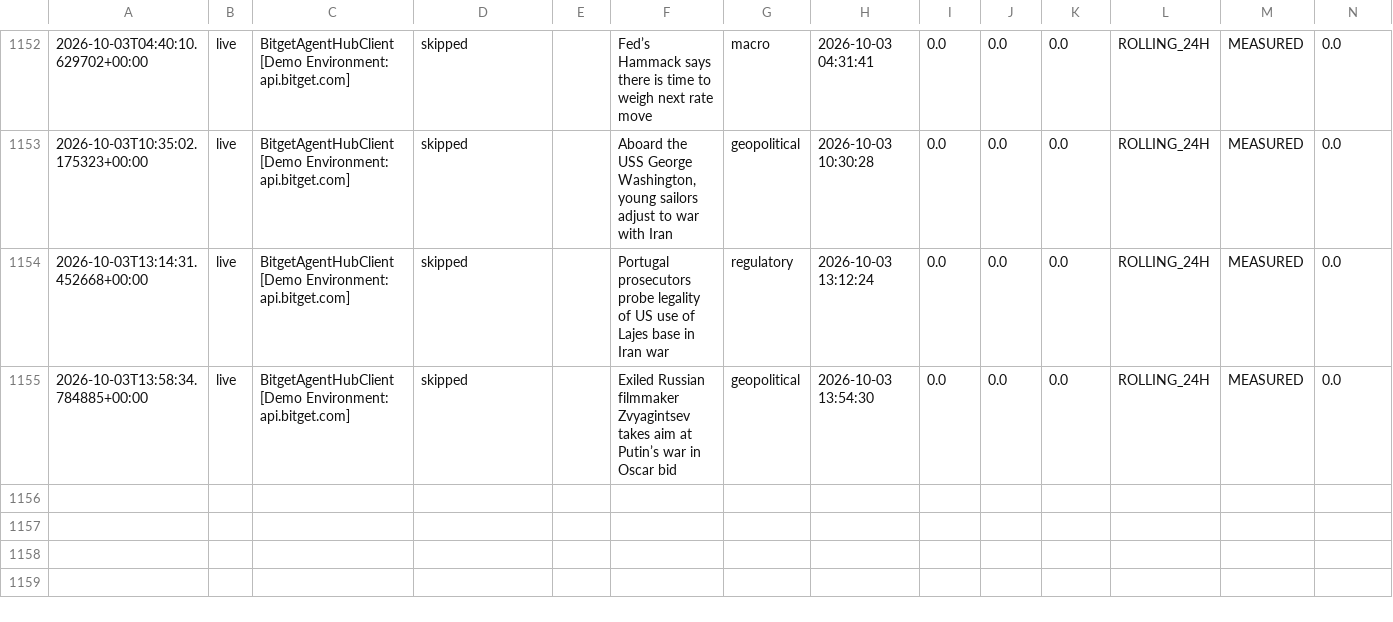
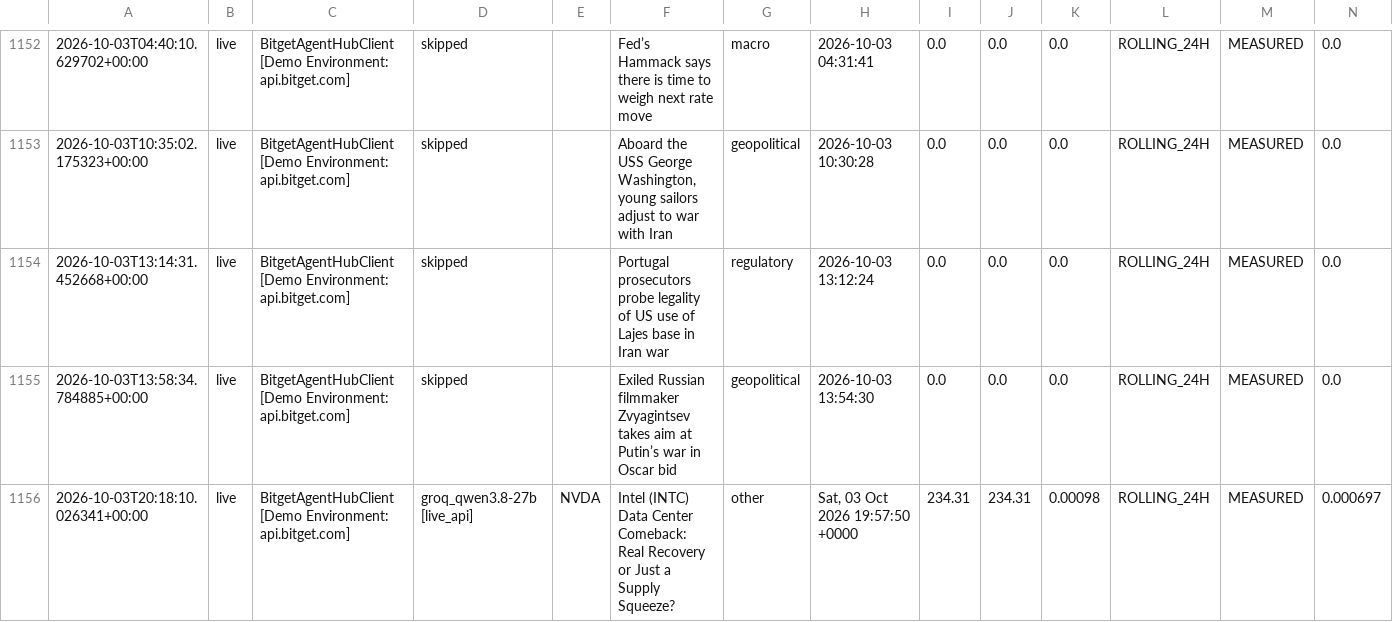
Before and after one commit to 0xSheriff/afterhours-sentinel, a CSV file: logs/sentinel_trades.csv, drawn as a sheet; only a part is shown, gaps mark what is left out; rows hold the shown columns only; the diff names each change by its address in the sheet, - before the commit and + after, or states it on an @@ line.

Commit message:
telemetry: sync live trade records (1145 records)

```diff
--- a/logs/sentinel_trades.csv
+++ b/logs/sentinel_trades.csv
+row 1156: 2026-10-03T20:18:10.026341+00:00 | live | BitgetAgentHubClient [Demo Environment: api.bitget.com] | groq_qwen3.8-27b [live_api] | NVDA | Intel (INTC) Data Center Comeback: Real Recovery or Just a Supply Squeeze? | other | Sat, 03 Oct 2026 19:57:50 +0000 | 234.31 | 234.31 | 0.00098 | ROLLING_24H | MEASURED | 0.000697
```
Also changed, not shown: 3 other files.
